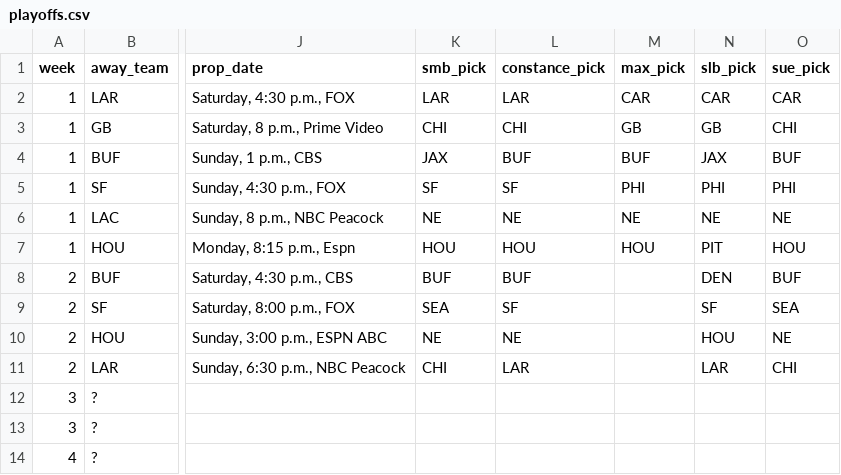
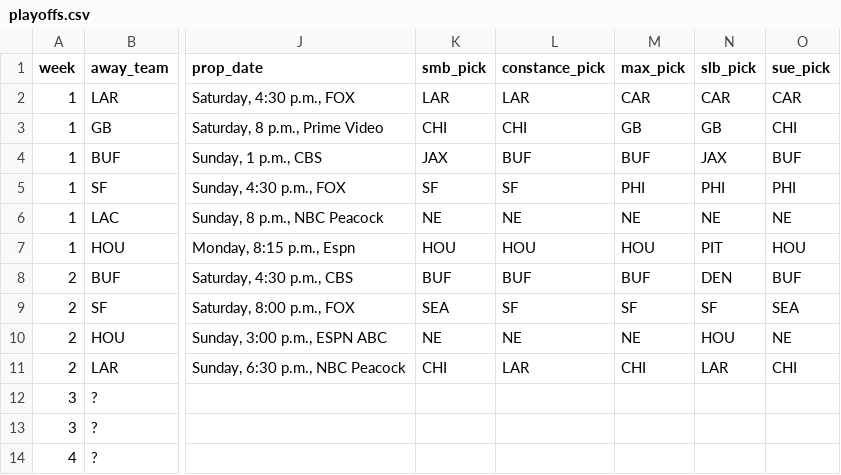
Before and after one commit to bileschi/pierogi_pickem, a CSV file: 2025_2026/playoffs.csv, drawn as a sheet; only a part is shown, gaps mark what is left out; the diff names each change by its address in the sheet, - before the commit and + after, or states it on an @@ line.

Commit message:
max picks week 2

```diff
--- a/2025_2026/playoffs.csv
+++ b/2025_2026/playoffs.csv
-M8 (max_pick): (empty)
+M8 (max_pick): BUF
-M9 (max_pick): (empty)
+M9 (max_pick): SF
-M10 (max_pick): (empty)
+M10 (max_pick): NE
-M11 (max_pick): (empty)
+M11 (max_pick): CHI
```
